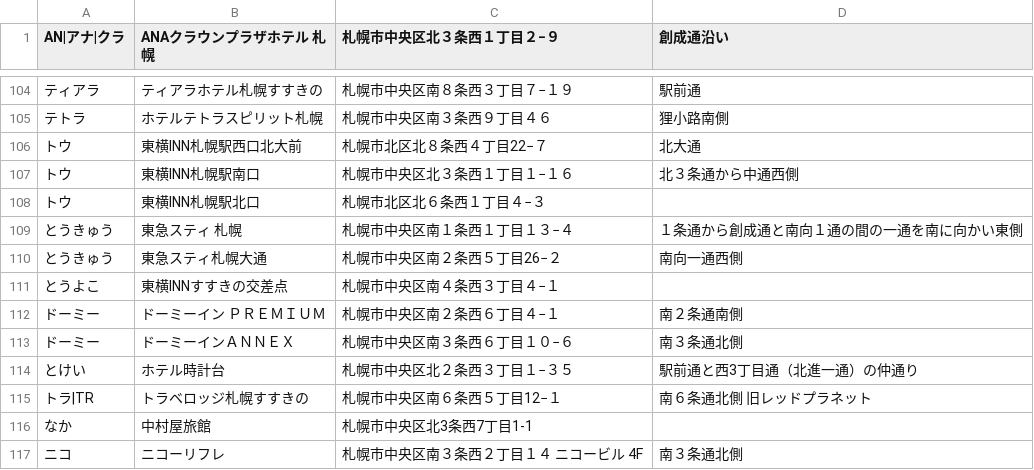
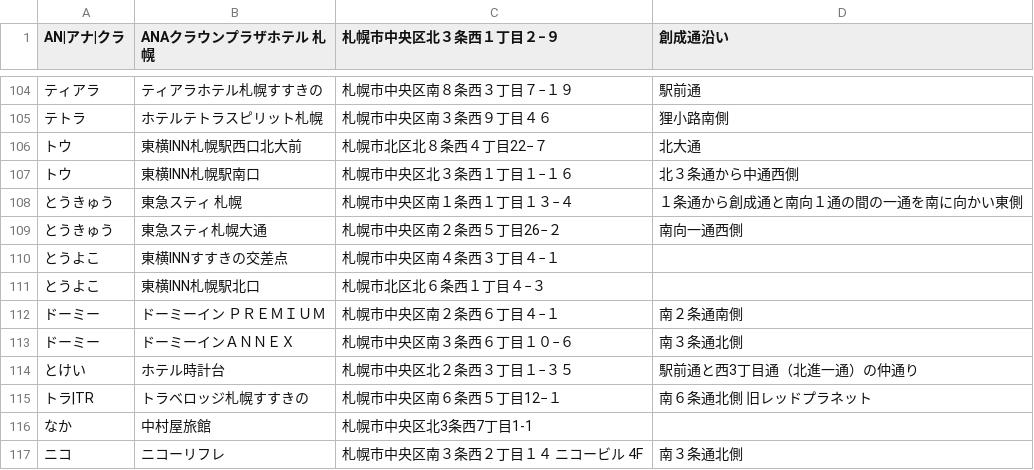
Before and after one commit to mjmu-web/sapporo_hotel_list, a CSV file: data/hotels.csv, drawn as a sheet; only a part is shown, gaps mark what is left out; removed rows and columns are numbered as before the commit, all else as after; the diff names each change by its address in the sheet, - before the commit and + after, or states it on an @@ line.

Commit message:
Update hotels.csv from admin panel

```diff
--- a/data/hotels.csv
+++ b/data/hotels.csv
-row 108: トウ | 東横INN札幌駅北口 | 札幌市北区北６条西１丁目４−３
+row 111: とうよこ | 東横INN札幌駅北口 | 札幌市北区北６条西１丁目４−３
```
